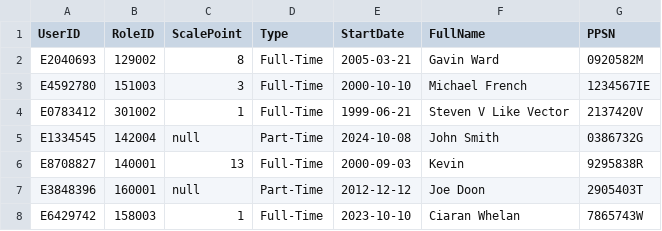
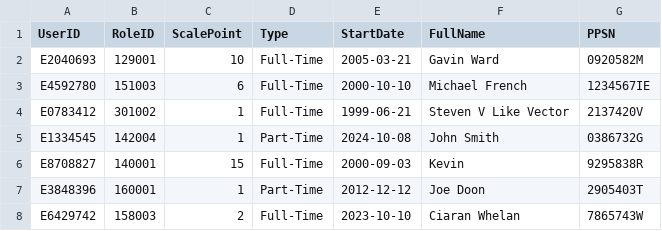
Before and after one commit to BaguetteJet/CS4031-Software-Development-Project-2024, a CSV file: data/Employees.csv, drawn as a sheet.

Commit message:
fixes to payroll for testing, remove payroll from menu at some point

```diff
--- a/data/Employees.csv
+++ b/data/Employees.csv
@@ -1,8 +1,8 @@
 UserID,RoleID,ScalePoint,Type,StartDate,FullName,PPSN
-E2040693,129002,8,Full-Time,2005-03-21,Gavin Ward,0920582M
-E4592780,151003,3,Full-Time,2000-10-10,Michael French,1234567IE
+E2040693,129001,10,Full-Time,2005-03-21,Gavin Ward,0920582M
+E4592780,151003,6,Full-Time,2000-10-10,Michael French,1234567IE
 E0783412,301002,1,Full-Time,1999-06-21,Steven V Like Vector,2137420V
-E1334545,142004,null,Part-Time,2024-10-08,John Smith,0386732G
-E8708827,140001,13,Full-Time,2000-09-03,Kevin,9295838R
-E3848396,160001,null,Part-Time,2012-12-12,Joe Doon,2905403T
-E6429742,158003,1,Full-Time,2023-10-10,Ciaran Whelan,7865743W
+E1334545,142004,1,Part-Time,2024-10-08,John Smith,0386732G
+E8708827,140001,15,Full-Time,2000-09-03,Kevin,9295838R
+E3848396,160001,1,Part-Time,2012-12-12,Joe Doon,2905403T
+E6429742,158003,2,Full-Time,2023-10-10,Ciaran Whelan,7865743W
```
Also changed, not shown: 7 other files.
